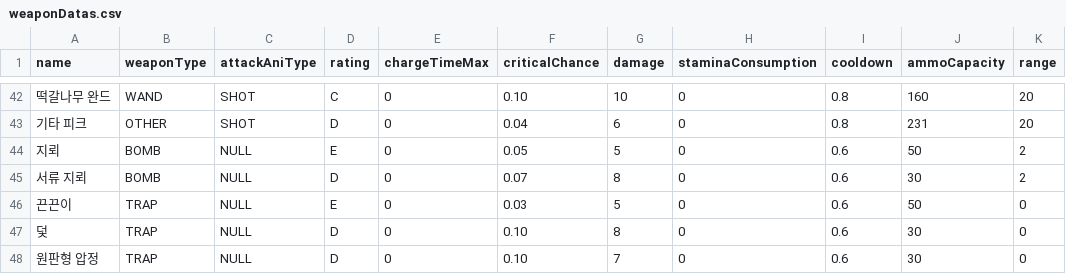
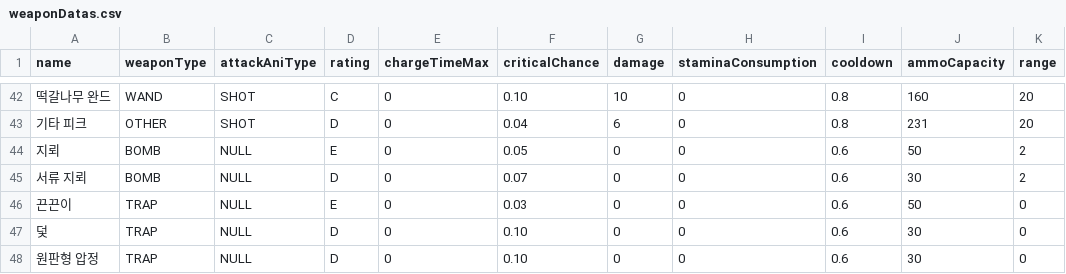
Before and after one commit to mojh7/rogue-company, a CSV file: Assets/Resources/weaponDatas.csv, drawn as a sheet; only a part is shown, gaps mark what is left out; the diff names each change by its address in the sheet, - before the commit and + after, or states it on an @@ line.

```diff
--- a/Assets/Resources/weaponDatas.csv
+++ b/Assets/Resources/weaponDatas.csv
-G44 (damage): 5
+G44 (damage): 0
-G45 (damage): 8
+G45 (damage): 0
-G46 (damage): 5
+G46 (damage): 0
-G47 (damage): 8
+G47 (damage): 0
-G48 (damage): 7
+G48 (damage): 0
```
Also changed, not shown: 55 other files.
